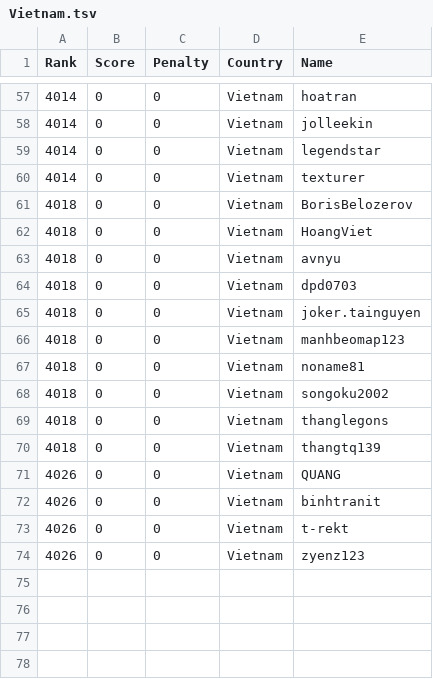
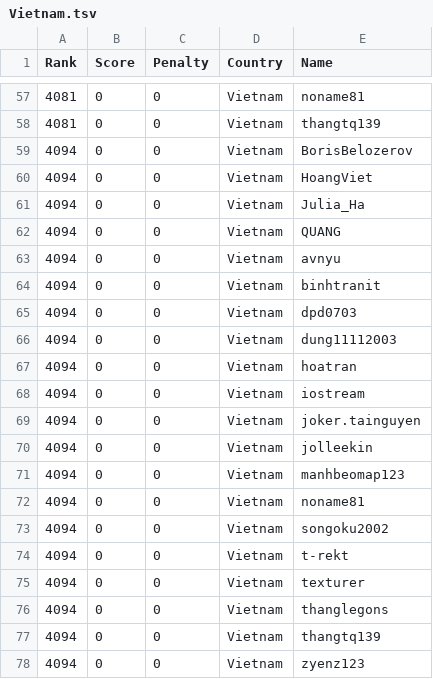
Before and after one commit to Sea-n/GCJ-score, a TSV file: 2020-Round1B/Vietnam.tsv, drawn as a sheet; only a part is shown, gaps mark what is left out; the diff covers the shown part only.

```diff
--- a/2020-Round1B/Vietnam.tsv
+++ b/2020-Round1B/Vietnam.tsv
@@ -57,18 +57,22 @@ Rank	Score	Penalty	Country	Name
-4014	0	0	Vietnam	hoatran
-4014	0	0	Vietnam	jolleekin
-4014	0	0	Vietnam	legendstar
-4014	0	0	Vietnam	texturer
-4018	0	0	Vietnam	BorisBelozerov
-4018	0	0	Vietnam	HoangViet
-4018	0	0	Vietnam	avnyu
-4018	0	0	Vietnam	dpd0703
-4018	0	0	Vietnam	joker.tainguyen
-4018	0	0	Vietnam	manhbeomap123
-4018	0	0	Vietnam	noname81
-4018	0	0	Vietnam	songoku2002
-4018	0	0	Vietnam	thanglegons
-4018	0	0	Vietnam	thangtq139
-4026	0	0	Vietnam	QUANG
-4026	0	0	Vietnam	binhtranit
-4026	0	0	Vietnam	t-rekt
-4026	0	0	Vietnam	zyenz123
+4081	0	0	Vietnam	noname81
+4081	0	0	Vietnam	thangtq139
+4094	0	0	Vietnam	BorisBelozerov
+4094	0	0	Vietnam	HoangViet
+4094	0	0	Vietnam	Julia_Ha
+4094	0	0	Vietnam	QUANG
+4094	0	0	Vietnam	avnyu
+4094	0	0	Vietnam	binhtranit
+4094	0	0	Vietnam	dpd0703
+4094	0	0	Vietnam	dung11112003
+4094	0	0	Vietnam	hoatran
+4094	0	0	Vietnam	iostream
+4094	0	0	Vietnam	joker.tainguyen
+4094	0	0	Vietnam	jolleekin
+4094	0	0	Vietnam	manhbeomap123
+4094	0	0	Vietnam	noname81
+4094	0	0	Vietnam	songoku2002
+4094	0	0	Vietnam	t-rekt
+4094	0	0	Vietnam	texturer
+4094	0	0	Vietnam	thanglegons
+4094	0	0	Vietnam	thangtq139
+4094	0	0	Vietnam	zyenz123
```
Also changed, not shown: 1 added row, 1 removed row and 52 edited cells elsewhere in this file, 2020-Round1B/ALL.tsv, 2020-Round1B/Canada.tsv, 8 other files.
